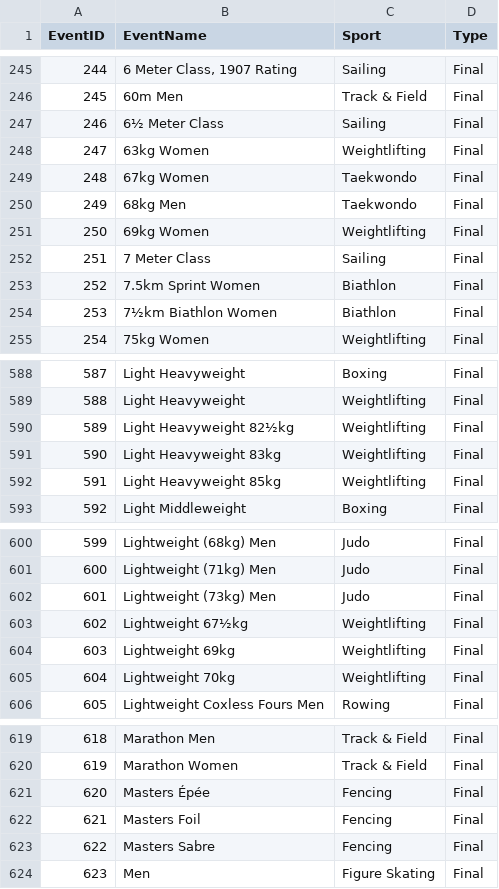
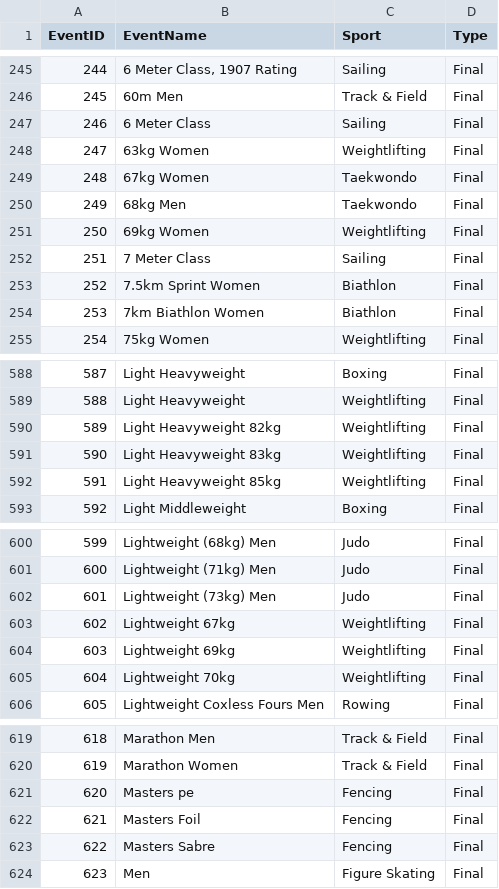
Before and after one commit to JakeSchoermer/INFS3202-Scripts, a CSV file: data_source/Event.csv, drawn as a sheet; only a part is shown, gaps mark what is left out; the diff covers the shown part only; the diff names each change by its address in the sheet, - before the commit and + after, or states it on an @@ line.

Commit message:
Added Events

```diff
--- a/data_source/Event.csv
+++ b/data_source/Event.csv
-B247 (EventName): 6½ Meter Class
+B247 (EventName): 6 Meter Class
-B254 (EventName): 7½km Biathlon Women
+B254 (EventName): 7km Biathlon Women
-B590 (EventName): Light Heavyweight 82½kg
+B590 (EventName): Light Heavyweight 82kg
-B603 (EventName): Lightweight 67½kg
+B603 (EventName): Lightweight 67kg
-B621 (EventName): Masters Épée
+B621 (EventName): Masters pe
```
Also changed, not shown: 24 edited cells elsewhere in this file, 4 other files.
